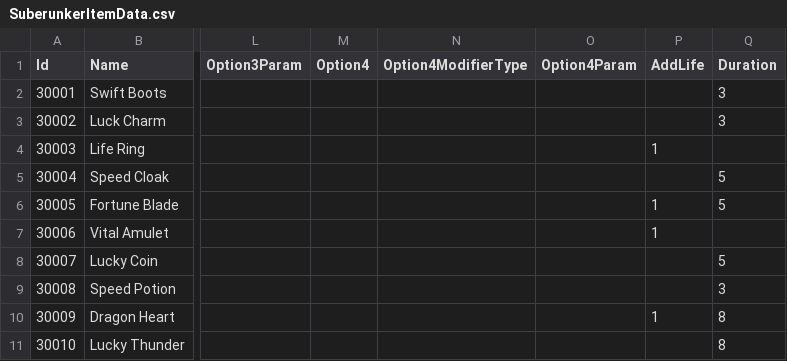
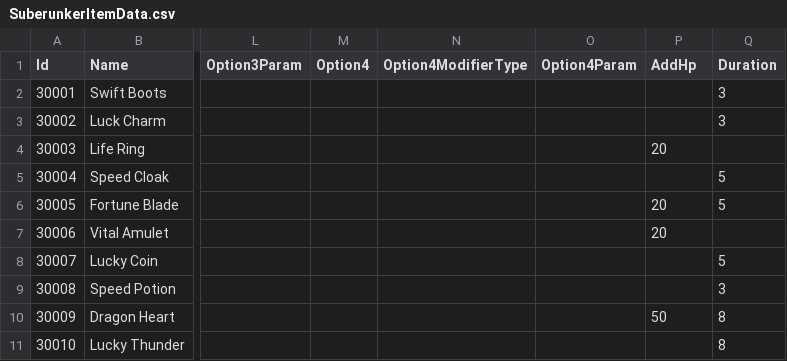
Before and after one commit to TeamCreams/DoodleJump, a CSV file: UIStudy/Assets/@Resources/Data/ExcelData/SuberunkerItemData.csv, drawn as a sheet; only a part is shown, gaps mark what is left out; the diff names each change by its address in the sheet, - before the commit and + after, or states it on an @@ line.

```diff
--- a/UIStudy/Assets/@Resources/Data/ExcelData/SuberunkerItemData.csv
+++ b/UIStudy/Assets/@Resources/Data/ExcelData/SuberunkerItemData.csv
-P1: AddLife
+P1: AddHp
-P4 (AddHp): 1
+P4 (AddHp): 20
-P6:P7 (AddHp): 1
+P6:P7 (AddHp): 20
-P10 (AddHp): 1
+P10 (AddHp): 50
```
Also changed, not shown: UIStudy/Assets/@Resources/Data/ExcelData/._EnemyData.csv, UIStudy/Assets/@Resources/Data/ExcelData/._PlayerData.csv, 24 other files.
